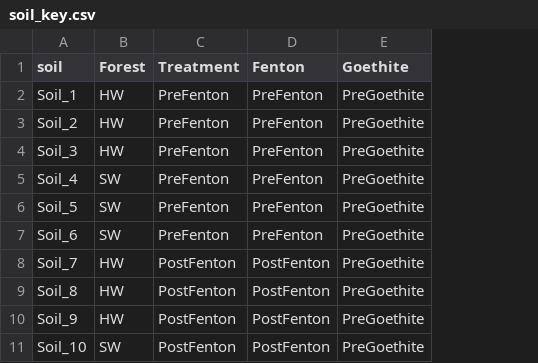
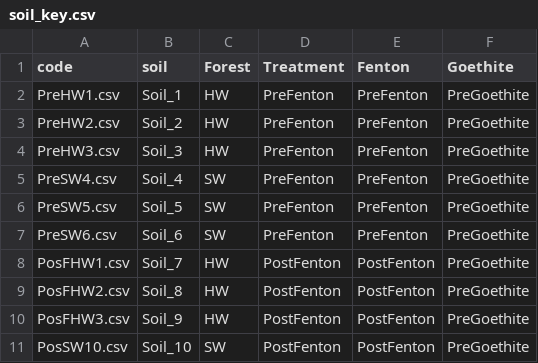
Before and after one commit to kaizadp/fenton_adsorption_SOM, a CSV file: data/soil_key.csv, drawn as a sheet; only a part is shown; the diff names each change by its address in the sheet, - before the commit and + after, or states it on an @@ line.

```diff
--- a/data/soil_key.csv
+++ b/data/soil_key.csv
+column A (code), rows 2-11: PreHW1.csv | PreHW2.csv | PreHW3.csv | PreSW4.csv | PreSW5.csv | PreSW6.csv | PosFHW1.csv | PosFHW2.csv | PosFHW3.csv | PosSW10.csv
```
Also changed, not shown: 1 other file.
